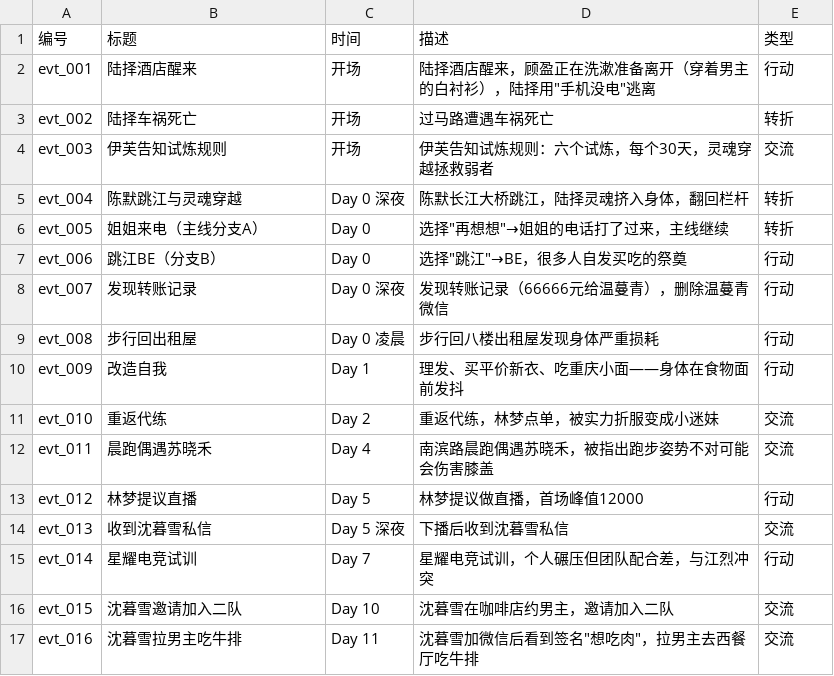
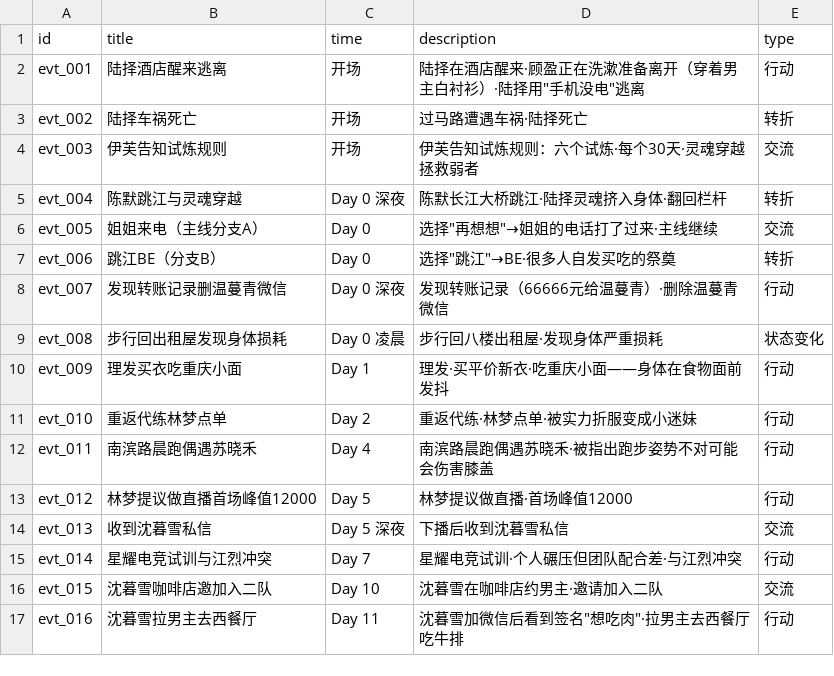
Before and after one commit to CrazyJinn/OtheredGlass, a CSV file: 01_叙事数据/csv/nodes_event.csv, drawn as a sheet; only a part is shown; the diff covers the shown part only.

```diff
--- a/01_叙事数据/csv/nodes_event.csv
+++ b/01_叙事数据/csv/nodes_event.csv
@@ -1,17 +1,17 @@
-编号,标题,时间,描述,类型
-evt_001,陆择酒店醒来,开场,"陆择酒店醒来，顾盈正在洗漱准备离开（穿着男主的白衬衫），陆择用""手机没电""逃离",行动
-evt_002,陆择车祸死亡,开场,过马路遭遇车祸死亡,转折
-evt_003,伊芙告知试炼规则,开场,"伊芙告知试炼规则：六个试炼，每个30天，灵魂穿越拯救弱者",交流
-evt_004,陈默跳江与灵魂穿越,Day 0 深夜,"陈默长江大桥跳江，陆择灵魂挤入身体，翻回栏杆",转折
-evt_005,姐姐来电（主线分支A）,Day 0,"选择""再想想""→姐姐的电话打了过来，主线继续",转折
-evt_006,跳江BE（分支B）,Day 0,"选择""跳江""→BE，很多人自发买吃的祭奠",行动
-evt_007,发现转账记录,Day 0 深夜,"发现转账记录（66666元给温蔓青），删除温蔓青微信",行动
-evt_008,步行回出租屋,Day 0 凌晨,步行回八楼出租屋发现身体严重损耗,行动
-evt_009,改造自我,Day 1,"理发、买平价新衣、吃重庆小面——身体在食物面前发抖",行动
-evt_010,重返代练,Day 2,"重返代练，林梦点单，被实力折服变成小迷妹",交流
-evt_011,晨跑偶遇苏晓禾,Day 4,"南滨路晨跑偶遇苏晓禾，被指出跑步姿势不对可能会伤害膝盖",交流
-evt_012,林梦提议直播,Day 5,"林梦提议做直播，首场峰值12000",行动
+id,title,time,description,type
+evt_001,陆择酒店醒来逃离,开场,陆择在酒店醒来·顾盈正在洗漱准备离开（穿着男主白衬衫）·陆择用"手机没电"逃离,行动
+evt_002,陆择车祸死亡,开场,过马路遭遇车祸·陆择死亡,转折
+evt_003,伊芙告知试炼规则,开场,伊芙告知试炼规则：六个试炼·每个30天·灵魂穿越拯救弱者,交流
+evt_004,陈默跳江与灵魂穿越,Day 0 深夜,陈默长江大桥跳江·陆择灵魂挤入身体·翻回栏杆,转折
+evt_005,姐姐来电（主线分支A）,Day 0,选择"再想想"→姐姐的电话打了过来·主线继续,交流
+evt_006,跳江BE（分支B）,Day 0,选择"跳江"→BE·很多人自发买吃的祭奠,转折
+evt_007,发现转账记录删温蔓青微信,Day 0 深夜,发现转账记录（66666元给温蔓青）·删除温蔓青微信,行动
+evt_008,步行回出租屋发现身体损耗,Day 0 凌晨,步行回八楼出租屋·发现身体严重损耗,状态变化
+evt_009,理发买衣吃重庆小面,Day 1,理发·买平价新衣·吃重庆小面——身体在食物面前发抖,行动
+evt_010,重返代练林梦点单,Day 2,重返代练·林梦点单·被实力折服变成小迷妹,行动
+evt_011,南滨路晨跑偶遇苏晓禾,Day 4,南滨路晨跑偶遇苏晓禾·被指出跑步姿势不对可能会伤害膝盖,行动
+evt_012,林梦提议做直播首场峰值12000,Day 5,林梦提议做直播·首场峰值12000,行动
 evt_013,收到沈暮雪私信,Day 5 深夜,下播后收到沈暮雪私信,交流
-evt_014,星耀电竞试训,Day 7,"星耀电竞试训，个人碾压但团队配合差，与江烈冲突",行动
-evt_015,沈暮雪邀请加入二队,Day 10,"沈暮雪在咖啡店约男主，邀请加入二队",交流
-evt_016,沈暮雪拉男主吃牛排,Day 11,"沈暮雪加微信后看到签名""想吃肉""，拉男主去西餐厅吃牛排",交流
+evt_014,星耀电竞试训与江烈冲突,Day 7,星耀电竞试训·个人碾压但团队配合差·与江烈冲突,行动
+evt_015,沈暮雪咖啡店邀加入二队,Day 10,沈暮雪在咖啡店约男主·邀请加入二队,交流
+evt_016,沈暮雪拉男主去西餐厅,Day 11,沈暮雪加微信后看到签名"想吃肉"·拉男主去西餐厅吃牛排,行动
```
Also changed, not shown: 3 added rows and 25 edited cells elsewhere in this file, 01_叙事数据/csv/edges_evt_relation.csv, 01_叙事数据/csv/edges_involved.csv, 34 other files.
